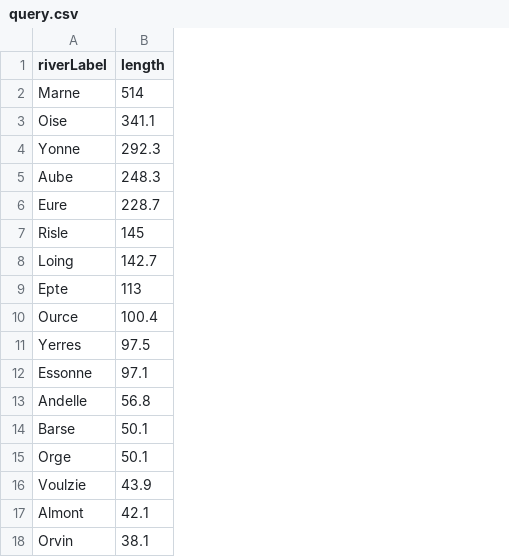
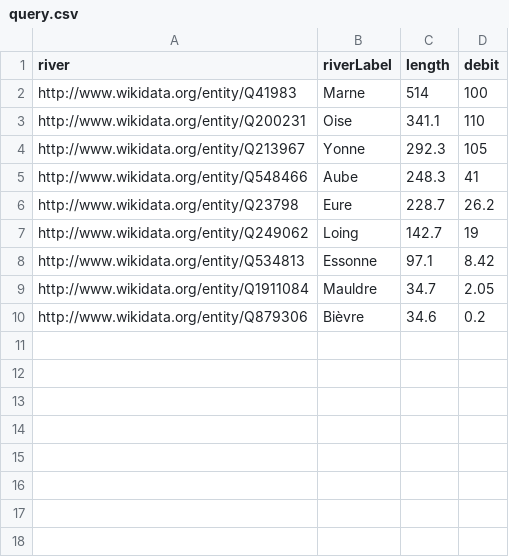
Before and after one commit to jlg-formation/dtvcv1-fev-2024, a CSV file: 01-affluent-seine/query.csv, drawn as a sheet; removed rows and columns are numbered as before the commit, all else as after; the diff names each change by its address in the sheet, - before the commit and + after, or states it on an @@ line.

```diff
--- a/01-affluent-seine/query.csv
+++ b/01-affluent-seine/query.csv
+column A (river), rows 2-8: http://www.wikidata.org/entity/Q41983 | http://www.wikidata.org/entity/Q200231 | http://www.wikidata.org/entity/Q213967 | http://www.wikidata.org/entity/Q548466 | http://www.wikidata.org/entity/Q23798 | http://www.wikidata.org/entity/Q249062 | http://www.wikidata.org/entity/Q534813
+column D (debit), rows 2-8: 100 | 110 | 105 | 41 | 26.2 | 19 | 8.42
-row 7: Risle | 145
-row 9: Epte | 113
-row 10: Ource | 100.4
-row 11: Yerres | 97.5
-row 13: Andelle | 56.8
-row 14: Barse | 50.1
-row 15: Orge | 50.1
-row 16: Voulzie | 43.9
-row 17: Almont | 42.1
-row 18: Orvin | 38.1
+row 9: http://www.wikidata.org/entity/Q1911084 | Mauldre | 34.7 | 2.05
+row 10: http://www.wikidata.org/entity/Q879306 | Bièvre | 34.6 | 0.2
```
Also changed, not shown: 1 other file.
